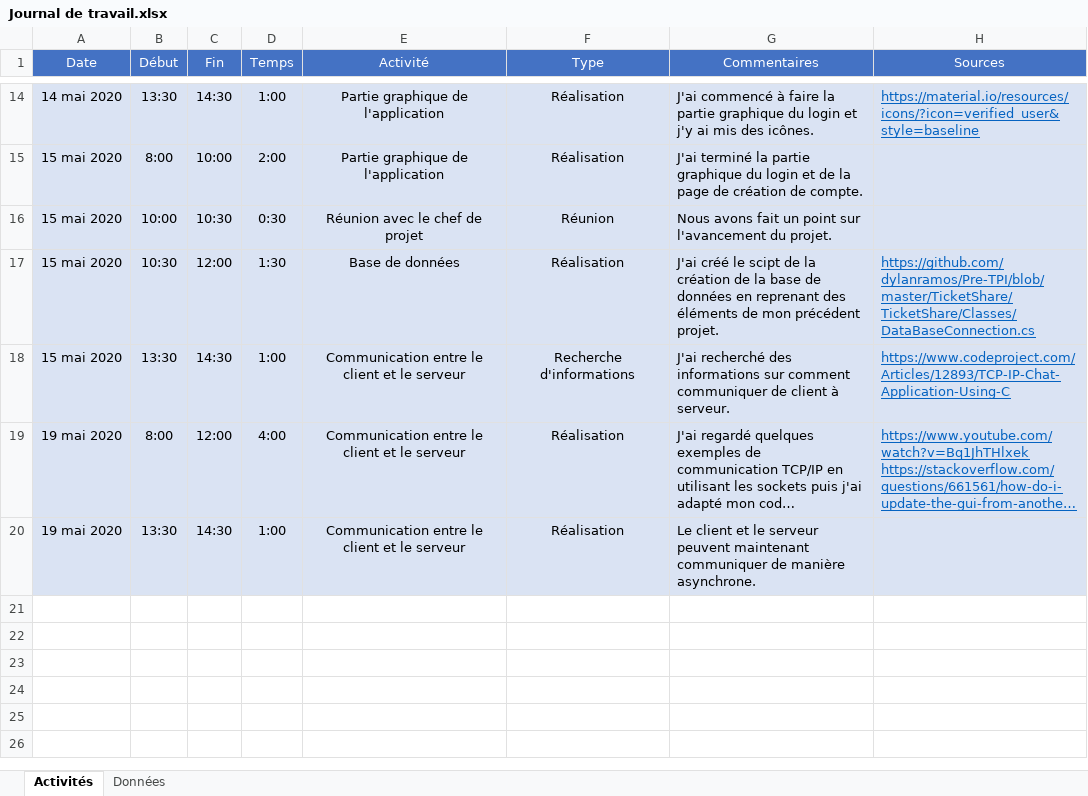
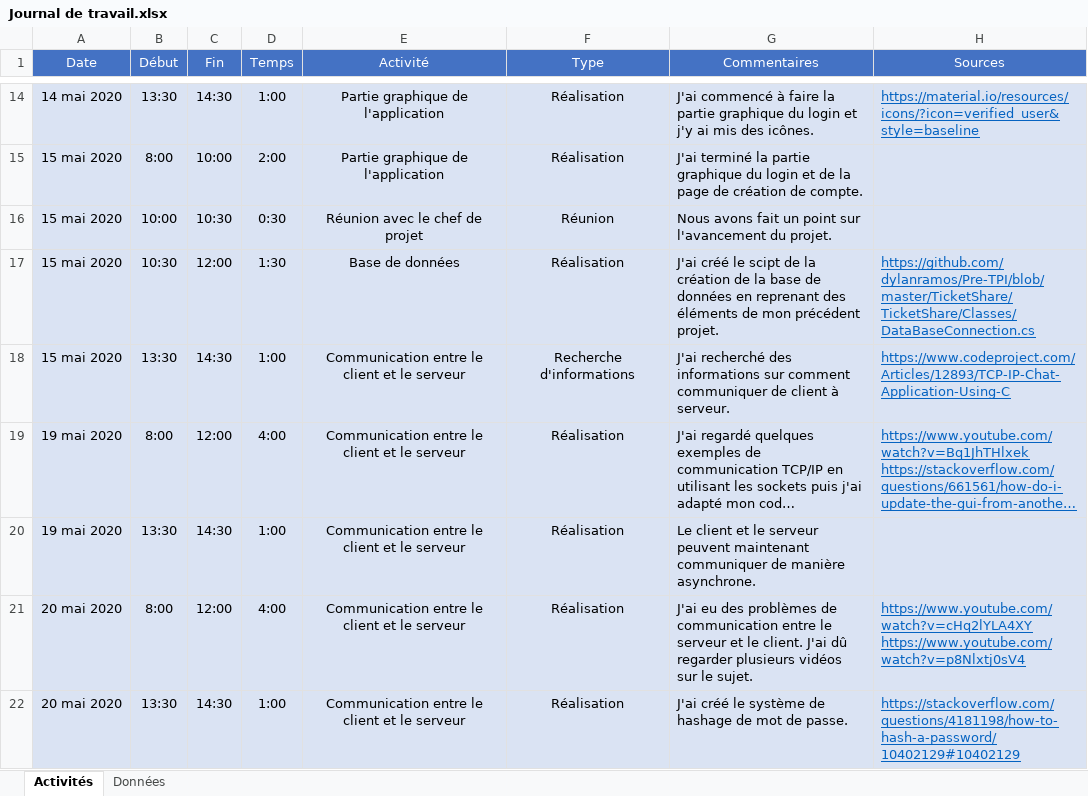
Before and after one commit to dylanramos/MessagingApp, an Excel workbook: Documentation/Journal de travail.xlsx, sheet Activités, drawn as a sheet; only a part is shown, gaps mark what is left out; long unchanged cells end in …; values as stored, in another font and other column widths than the file's, no borders; ↵ is a line break in a cell; the diff names each change by its address in the sheet, - before the commit and + after, or states it on an @@ line.

Commit message:
Journal de travail du 20 mai.

```diff
--- a/Documentation/Journal de travail.xlsx (sheet Activités)
+++ b/Documentation/Journal de travail.xlsx (sheet Activités)
+row 21: 20 mai 2020 | 8:00 | 12:00 | 4:00 | Communication entre le client et le serveur | Réalisation | J'ai eu des problèmes de communication entre le serveur et le client. J'ai dû regarder plusieurs vidéos sur le sujet. | https://www.youtube.com/watch?v=cHq2lYLA4XY ↵ https://www.youtube.com/watch?v=p8Nlxtj0sV4
+row 22: 20 mai 2020 | 13:30 | 14:30 | 1:00 | Communication entre le client et le serveur | Réalisation | J'ai créé le système de hashage de mot de passe. | https://stackoverflow.com/questions/4181198/how-to-hash-a-password/10402129#10402129
```
